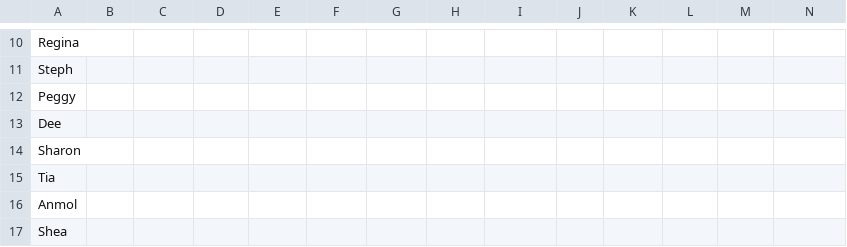
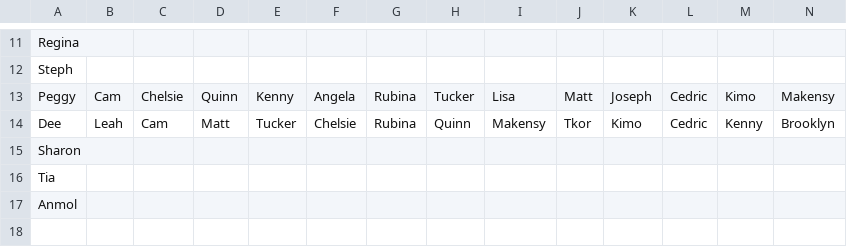
Before and after one commit to rclavey/big_brother, a CSV file: data/picks.csv, drawn as a sheet; only a part is shown, gaps mark what is left out; removed rows and columns are numbered as before the commit, all else as after; rows hold the shown columns only; the diff covers the shown part only; the diff names each change by its address in the sheet, - before the commit and + after, or states it on an @@ line.

```diff
--- a/data/picks.csv
+++ b/data/picks.csv
-B13: (empty)
+B13: Cam
-C13: (empty)
+C13: Chelsie
-D13: (empty)
+D13: Quinn
-E13: (empty)
+E13: Kenny
-F13: (empty)
+F13: Angela
-G13:G14: (empty)
+G13:G14: Rubina
-H13: (empty)
+H13: Tucker
-I13: (empty)
+I13: Lisa
-J13: (empty)
+J13: Matt
-K13: (empty)
+K13: Joseph
-L13:L14: (empty)
+L13:L14: Cedric
-M13: (empty)
+M13: Kimo
-N13: (empty)
+N13: Makensy
-B14: (empty)
+B14: Leah
-C14: (empty)
+C14: Cam
-D14: (empty)
+D14: Matt
-E14: (empty)
+E14: Tucker
-F14: (empty)
+F14: Chelsie
-H14: (empty)
+H14: Quinn
-I14: (empty)
+I14: Makensy
-J14: (empty)
+J14: Tkor
-K14: (empty)
+K14: Kimo
-M14: (empty)
+M14: Kenny
-N14: (empty)
+N14: Brooklyn
-row 17: Shea
```
Also changed, not shown: 1 added row and 134 edited cells elsewhere in this file, 19 other files.
